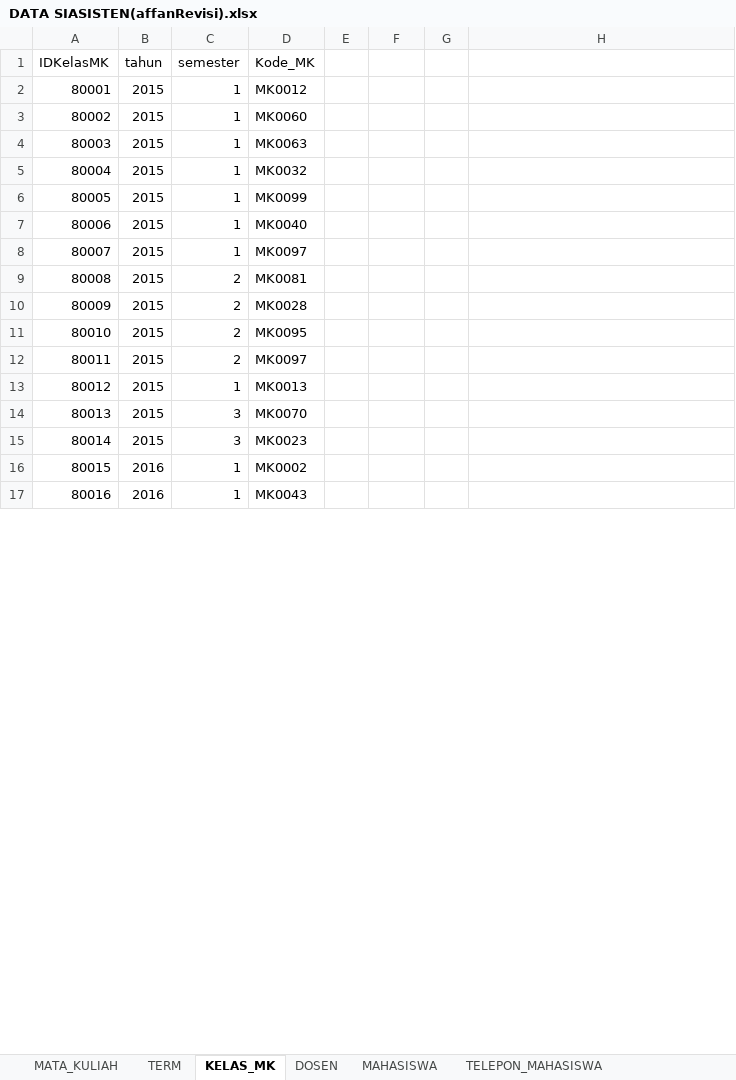
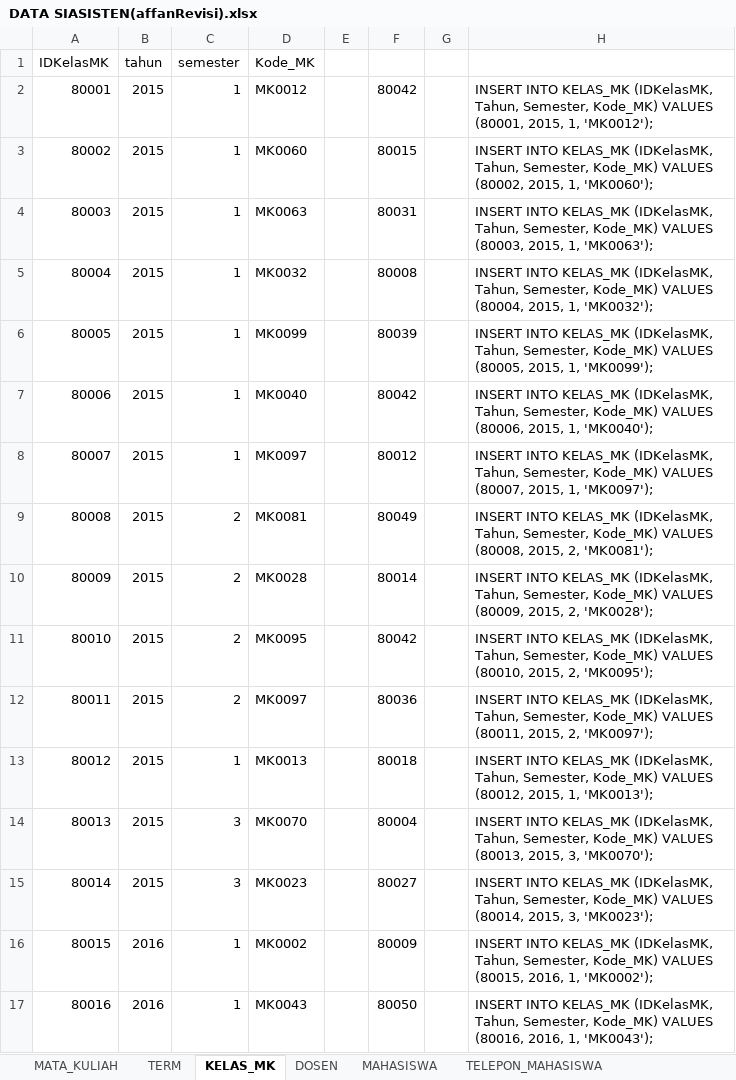
Before and after one commit to dipoas/tugas-akhir-B05, an Excel workbook: DATA SIASISTEN(affanRevisi).xlsx, sheet KELAS_MK, drawn as a sheet; only a part is shown; values as stored, in another font and other column widths than the file's, no borders; the diff covers the shown part only; the diff names each change by its address in the sheet, - before the commit and + after, or states it on an @@ line.

```diff
--- a/DATA SIASISTEN(affanRevisi).xlsx (sheet KELAS_MK)
+++ b/DATA SIASISTEN(affanRevisi).xlsx (sheet KELAS_MK)
-F2: (empty)
+F2: 80042
-H2: (empty)
+H2: INSERT INTO KELAS_MK (IDKelasMK, Tahun, Semester, Kode_MK) VALUES (80001, 2015, 1, 'MK0012');
-F3: (empty)
+F3: 80015
-H3: (empty)
+H3: INSERT INTO KELAS_MK (IDKelasMK, Tahun, Semester, Kode_MK) VALUES (80002, 2015, 1, 'MK0060');
-F4: (empty)
+F4: 80031
-H4: (empty)
+H4: INSERT INTO KELAS_MK (IDKelasMK, Tahun, Semester, Kode_MK) VALUES (80003, 2015, 1, 'MK0063');
-F5: (empty)
+F5: 80008
-H5: (empty)
+H5: INSERT INTO KELAS_MK (IDKelasMK, Tahun, Semester, Kode_MK) VALUES (80004, 2015, 1, 'MK0032');
-F6: (empty)
+F6: 80039
-H6: (empty)
+H6: INSERT INTO KELAS_MK (IDKelasMK, Tahun, Semester, Kode_MK) VALUES (80005, 2015, 1, 'MK0099');
-F7: (empty)
+F7: 80042
-H7: (empty)
+H7: INSERT INTO KELAS_MK (IDKelasMK, Tahun, Semester, Kode_MK) VALUES (80006, 2015, 1, 'MK0040');
-F8: (empty)
+F8: 80012
-H8: (empty)
+H8: INSERT INTO KELAS_MK (IDKelasMK, Tahun, Semester, Kode_MK) VALUES (80007, 2015, 1, 'MK0097');
-F9: (empty)
+F9: 80049
-H9: (empty)
+H9: INSERT INTO KELAS_MK (IDKelasMK, Tahun, Semester, Kode_MK) VALUES (80008, 2015, 2, 'MK0081');
-F10: (empty)
+F10: 80014
-H10: (empty)
+H10: INSERT INTO KELAS_MK (IDKelasMK, Tahun, Semester, Kode_MK) VALUES (80009, 2015, 2, 'MK0028');
-F11: (empty)
+F11: 80042
-H11: (empty)
+H11: INSERT INTO KELAS_MK (IDKelasMK, Tahun, Semester, Kode_MK) VALUES (80010, 2015, 2, 'MK0095');
-F12: (empty)
+F12: 80036
-H12: (empty)
+H12: INSERT INTO KELAS_MK (IDKelasMK, Tahun, Semester, Kode_MK) VALUES (80011, 2015, 2, 'MK0097');
-F13: (empty)
+F13: 80018
-H13: (empty)
+H13: INSERT INTO KELAS_MK (IDKelasMK, Tahun, Semester, Kode_MK) VALUES (80012, 2015, 1, 'MK0013');
-F14: (empty)
+F14: 80004
-H14: (empty)
+H14: INSERT INTO KELAS_MK (IDKelasMK, Tahun, Semester, Kode_MK) VALUES (80013, 2015, 3, 'MK0070');
-F15: (empty)
+F15: 80027
-H15: (empty)
+H15: INSERT INTO KELAS_MK (IDKelasMK, Tahun, Semester, Kode_MK) VALUES (80014, 2015, 3, 'MK0023');
-F16: (empty)
+F16: 80009
-H16: (empty)
+H16: INSERT INTO KELAS_MK (IDKelasMK, Tahun, Semester, Kode_MK) VALUES (80015, 2016, 1, 'MK0002');
-F17: (empty)
+F17: 80050
-H17: (empty)
+H17: INSERT INTO KELAS_MK (IDKelasMK, Tahun, Semester, Kode_MK) VALUES (80016, 2016, 1, 'MK0043');
```
Also changed, not shown: other rows of this sheet, sheet MATA_KULIAH, sheet TELEPON_MAHASISWA, sheet MAHASISWA, sheet DOSEN, sheet TERM, other sheet tabs.
